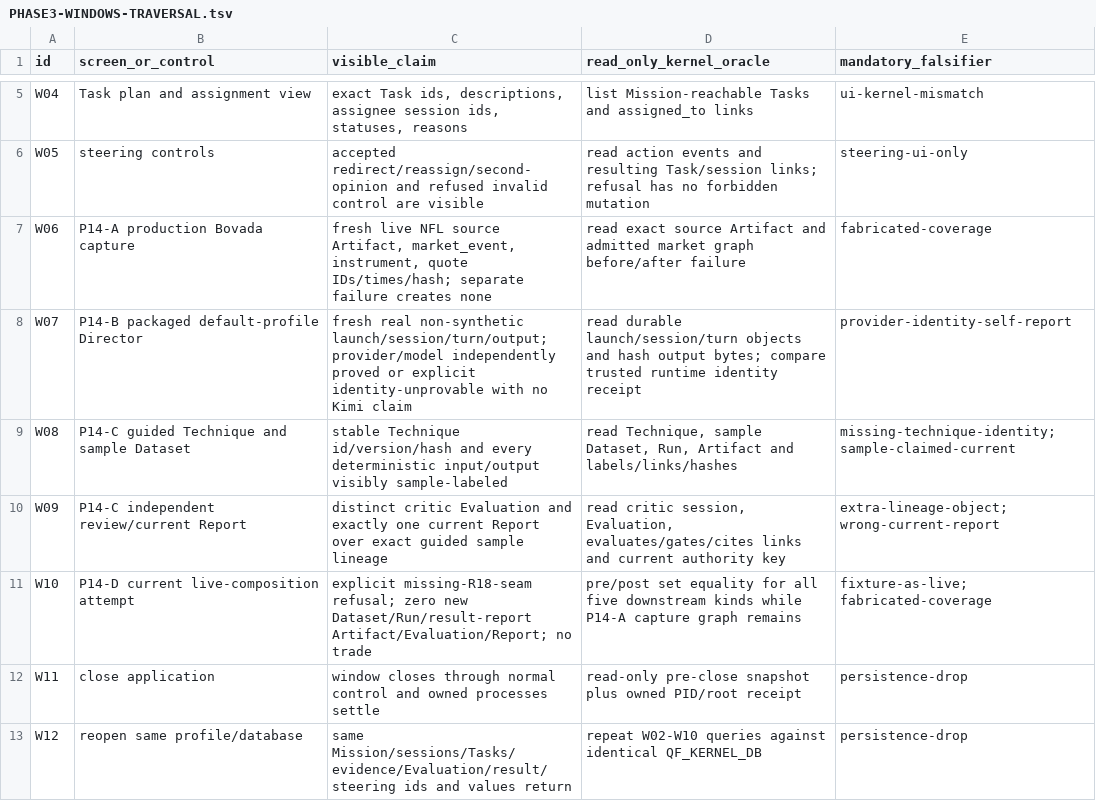
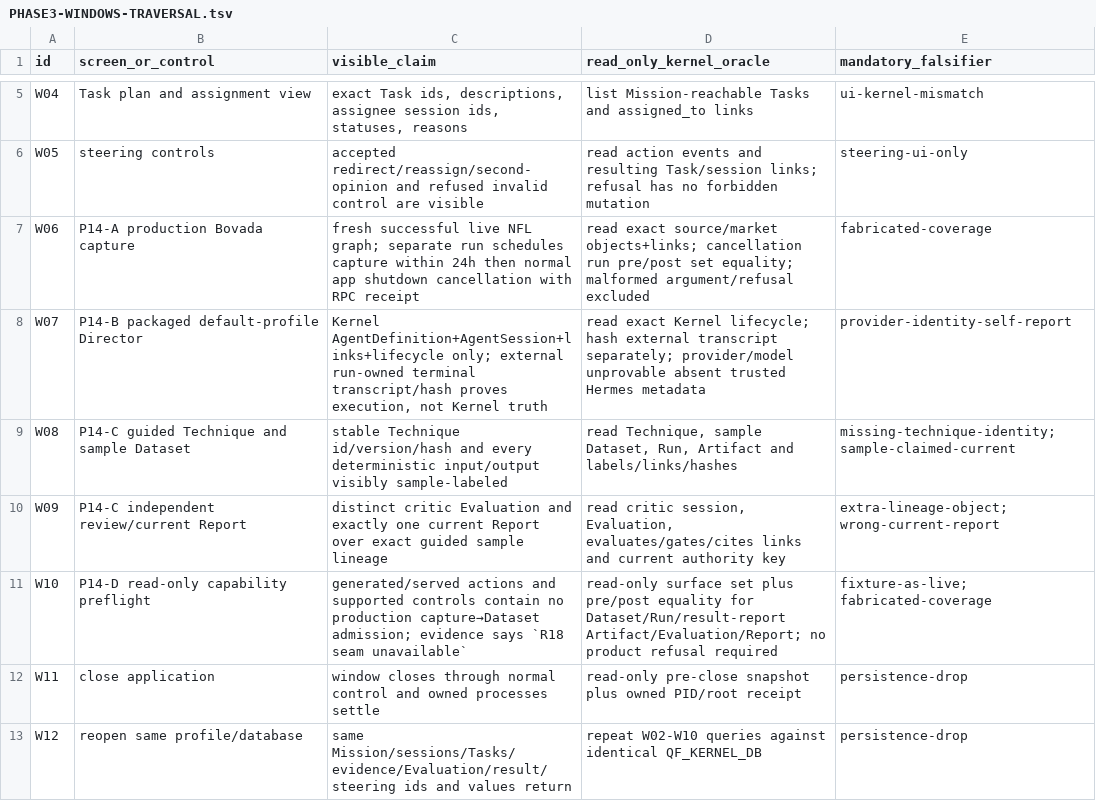
Before and after one commit to SidNig21/QuantFlow-Ontology, a TSV file: docs/orders/evidence/golden-baseline/phase3/PHASE3-WINDOWS-TRAVERSAL.tsv, drawn as a sheet; only a part is shown, gaps mark what is left out.

Commit message:
docs(golden): make phase 3 current-floor proofs runnable

```diff
--- a/docs/orders/evidence/golden-baseline/phase3/PHASE3-WINDOWS-TRAVERSAL.tsv
+++ b/docs/orders/evidence/golden-baseline/phase3/PHASE3-WINDOWS-TRAVERSAL.tsv
@@ -6,7 +6,7 @@ W04	Task plan and assignment view	exact Task ids, descriptions, assignee session
 W05	steering controls	accepted redirect/reassign/second-opinion and refused invalid control are visible	read action events and resulting Task/session links; refusal has no forbidden mutation	steering-ui-only
-W06	P14-A production Bovada capture	fresh live NFL source Artifact, market_event, instrument, quote IDs/times/hash; separate failure creates none	read exact source Artifact and admitted market graph before/after failure	fabricated-coverage
-W07	P14-B packaged default-profile Director	fresh real non-synthetic launch/session/turn/output; provider/model independently proved or explicit identity-unprovable with no Kimi claim	read durable launch/session/turn objects and hash output bytes; compare trusted runtime identity receipt	provider-identity-self-report
+W06	P14-A production Bovada capture	fresh successful live NFL graph; separate run schedules capture within 24h then normal app shutdown cancellation with RPC receipt	read exact source/market objects+links; cancellation run pre/post set equality; malformed argument/refusal excluded	fabricated-coverage
+W07	P14-B packaged default-profile Director	Kernel AgentDefinition+AgentSession+links+lifecycle only; external run-owned terminal transcript/hash proves execution, not Kernel truth	read exact Kernel lifecycle; hash external transcript separately; provider/model unprovable absent trusted Hermes metadata	provider-identity-self-report
 W08	P14-C guided Technique and sample Dataset	stable Technique id/version/hash and every deterministic input/output visibly sample-labeled	read Technique, sample Dataset, Run, Artifact and labels/links/hashes	missing-technique-identity; sample-claimed-current
 W09	P14-C independent review/current Report	distinct critic Evaluation and exactly one current Report over exact guided sample lineage	read critic session, Evaluation, evaluates/gates/cites links and current authority key	extra-lineage-object; wrong-current-report
-W10	P14-D current live-composition attempt	explicit missing-R18-seam refusal; zero new Dataset/Run/result-report Artifact/Evaluation/Report; no trade	pre/post set equality for all five downstream kinds while P14-A capture graph remains	fixture-as-live; fabricated-coverage
+W10	P14-D read-only capability preflight	generated/served actions and supported controls contain no production capture→Dataset admission; evidence says `R18 seam unavailable`	read-only surface set plus pre/post equality for Dataset/Run/result-report Artifact/Evaluation/Report; no product refusal required	fixture-as-live; fabricated-coverage
 W11	close application	window closes through normal control and owned processes settle	read-only pre-close snapshot plus owned PID/root receipt	persistence-drop
```
Also changed, not shown: docs/orders/evidence/golden-baseline/phase3/PHASE3-STARTING-MATRIX.tsv, docs/orders/evidence/golden-baseline/phase3/PHASE3-SURFACE-MANIFEST.tsv, 3 other files.
